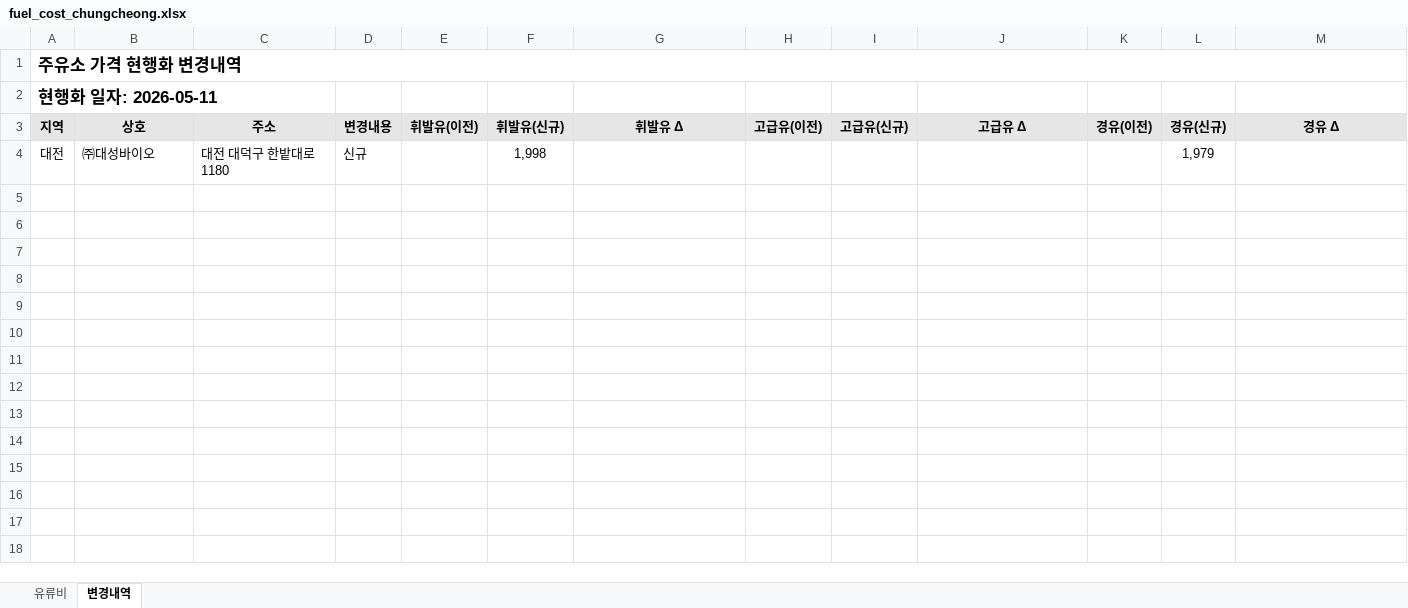
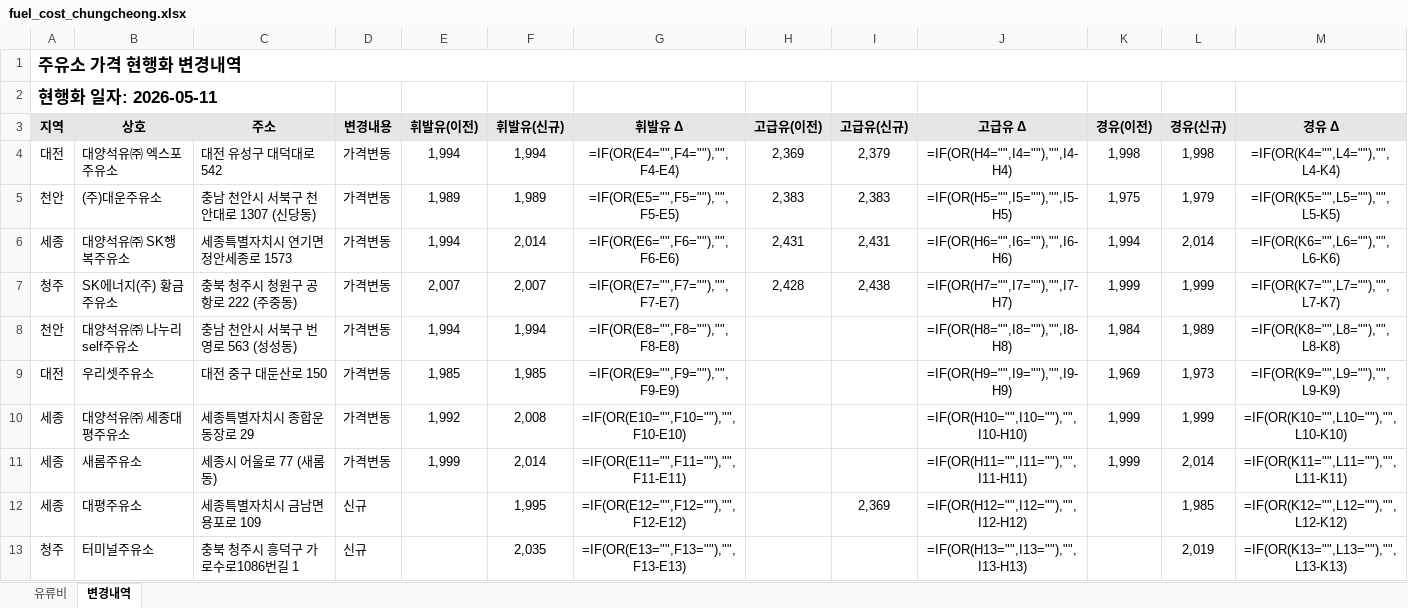
Before and after one commit to krwizxp/fcupdater, an Excel workbook: fuel_cost_chungcheong.xlsx, sheet 변경내역, drawn as a sheet; values as stored, in another font and other column widths than the file's, no borders; formulas without a stored value are shown as written; conditional formats not drawn; removed rows and columns are numbered as before the commit, all else as after; the diff names each change by its address in the sheet, - before the commit and + after, or states it on an @@ line.

```diff
--- a/fuel_cost_chungcheong.xlsx (sheet 변경내역)
+++ b/fuel_cost_chungcheong.xlsx (sheet 변경내역)
-row 4: 대전 | ㈜대성바이오 | 대전 대덕구 한밭대로 1180 | 신규 |  | 1,998 |  |  |  |  |  | 1,979
+row 4: 대전 | 대양석유㈜ 엑스포주유소 | 대전 유성구 대덕대로 542 | 가격변동 | 1,994 | 1,994 | =IF(OR(E4="",F4=""),"",F4-E4) | 2,369 | 2,379 | =IF(OR(H4="",I4=""),"",I4-H4) | 1,998 | 1,998 | =IF(OR(K4="",L4=""),"",L4-K4)
+row 5: 천안 | (주)대운주유소 | 충남 천안시 서북구 천안대로 1307 (신당동) | 가격변동 | 1,989 | 1,989 | =IF(OR(E5="",F5=""),"",F5-E5) | 2,383 | 2,383 | =IF(OR(H5="",I5=""),"",I5-H5) | 1,975 | 1,979 | =IF(OR(K5="",L5=""),"",L5-K5)
+row 6: 세종 | 대양석유㈜ SK행복주유소 | 세종특별자치시 연기면 정안세종로 1573 | 가격변동 | 1,994 | 2,014 | =IF(OR(E6="",F6=""),"",F6-E6) | 2,431 | 2,431 | =IF(OR(H6="",I6=""),"",I6-H6) | 1,994 | 2,014 | =IF(OR(K6="",L6=""),"",L6-K6)
+row 7: 청주 | SK에너지(주) 황금주유소 | 충북 청주시 청원구 공항로 222 (주중동) | 가격변동 | 2,007 | 2,007 | =IF(OR(E7="",F7=""),"",F7-E7) | 2,428 | 2,438 | =IF(OR(H7="",I7=""),"",I7-H7) | 1,999 | 1,999 | =IF(OR(K7="",L7=""),"",L7-K7)
+row 8: 천안 | 대양석유㈜ 나누리self주유소 | 충남 천안시 서북구 번영로 563 (성성동) | 가격변동 | 1,994 | 1,994 | =IF(OR(E8="",F8=""),"",F8-E8) |  |  | =IF(OR(H8="",I8=""),"",I8-H8) | 1,984 | 1,989 | =IF(OR(K8="",L8=""),"",L8-K8)
+row 9: 대전 | 우리셋주유소 | 대전 중구 대둔산로 150 | 가격변동 | 1,985 | 1,985 | =IF(OR(E9="",F9=""),"",F9-E9) |  |  | =IF(OR(H9="",I9=""),"",I9-H9) | 1,969 | 1,973 | =IF(OR(K9="",L9=""),"",L9-K9)
+row 10: 세종 | 대양석유㈜ 세종대평주유소 | 세종특별자치시 종합운동장로 29 | 가격변동 | 1,992 | 2,008 | =IF(OR(E10="",F10=""),"",F10-E10) |  |  | =IF(OR(H10="",I10=""),"",I10-H10) | 1,999 | 1,999 | =IF(OR(K10="",L10=""),"",L10-K10)
+row 11: 세종 | 새롬주유소 | 세종시 어울로 77 (새롬동) | 가격변동 | 1,999 | 2,014 | =IF(OR(E11="",F11=""),"",F11-E11) |  |  | =IF(OR(H11="",I11=""),"",I11-H11) | 1,999 | 2,014 | =IF(OR(K11="",L11=""),"",L11-K11)
+row 12: 세종 | 대평주유소 | 세종특별자치시 금남면 용포로 109 | 신규 |  | 1,995 | =IF(OR(E12="",F12=""),"",F12-E12) |  | 2,369 | =IF(OR(H12="",I12=""),"",I12-H12) |  | 1,985 | =IF(OR(K12="",L12=""),"",L12-K12)
+row 13: 청주 | 터미널주유소 | 충북 청주시 흥덕구 가로수로1086번길 1 | 신규 |  | 2,035 | =IF(OR(E13="",F13=""),"",F13-E13) |  |  | =IF(OR(H13="",I13=""),"",I13-H13) |  | 2,019 | =IF(OR(K13="",L13=""),"",L13-K13)
```
Also changed, not shown: sheet 유류비, formulas that keep their value, 2 other files.
